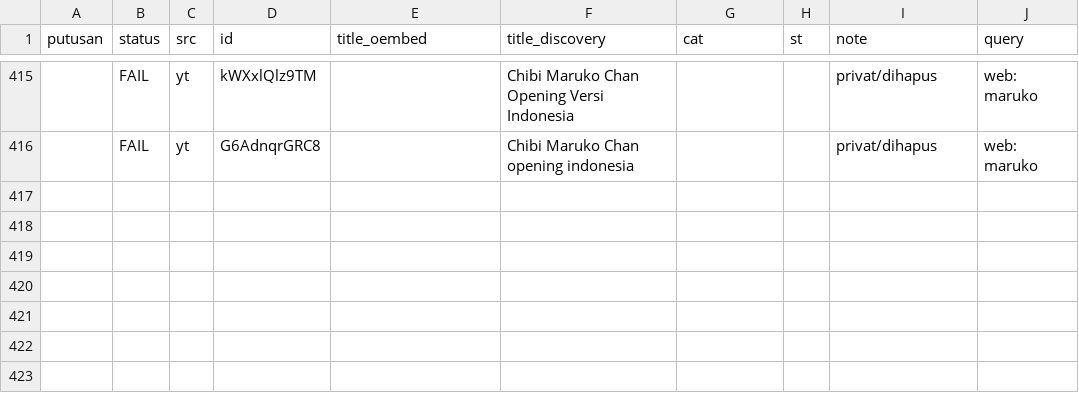
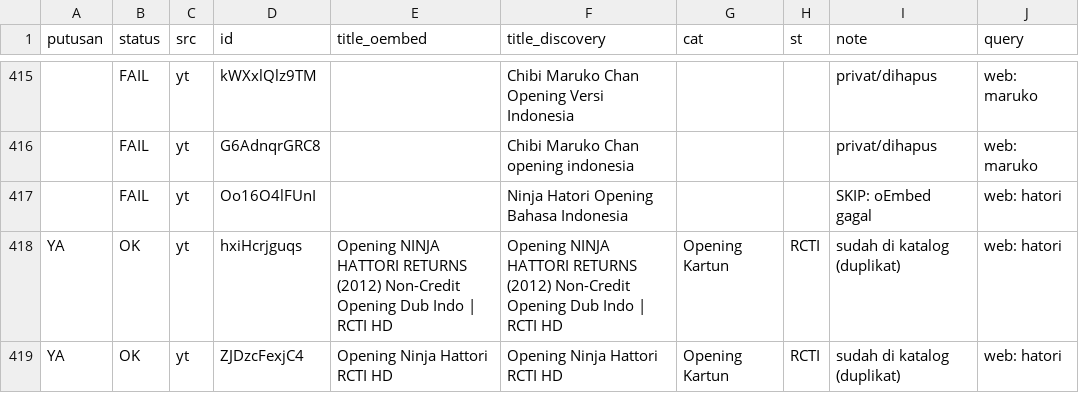
Before and after one commit to Llunatics/siar, a TSV file: scripts/cand/rev-yt-manual.tsv, drawn as a sheet; only a part is shown, gaps mark what is left out; the diff names each change by its address in the sheet, - before the commit and + after, or states it on an @@ line.

Commit message:
audit siklus 148: batch YT hatori +0 (FAIL/dupe)

```diff
--- a/scripts/cand/rev-yt-manual.tsv
+++ b/scripts/cand/rev-yt-manual.tsv
+row 417:  | FAIL | yt | Oo16O4lFUnI |  | Ninja Hatori Opening Bahasa Indonesia |  |  | SKIP: oEmbed gagal | web: hatori
+row 418: YA | OK | yt | hxiHcrjguqs | Opening NINJA HATTORI RETURNS (2012) Non-Credit Opening Dub Indo | RCTI HD | Opening NINJA HATTORI RETURNS (2012) Non-Credit Opening Dub Indo | RCTI HD | Opening Kartun | RCTI | sudah di katalog (duplikat) | web: hatori
+row 419: YA | OK | yt | ZJDzcFexjC4 | Opening Ninja Hattori RCTI HD | Opening Ninja Hattori RCTI HD | Opening Kartun | RCTI | sudah di katalog (duplikat) | web: hatori
```
Also changed, not shown: 2 other files.
